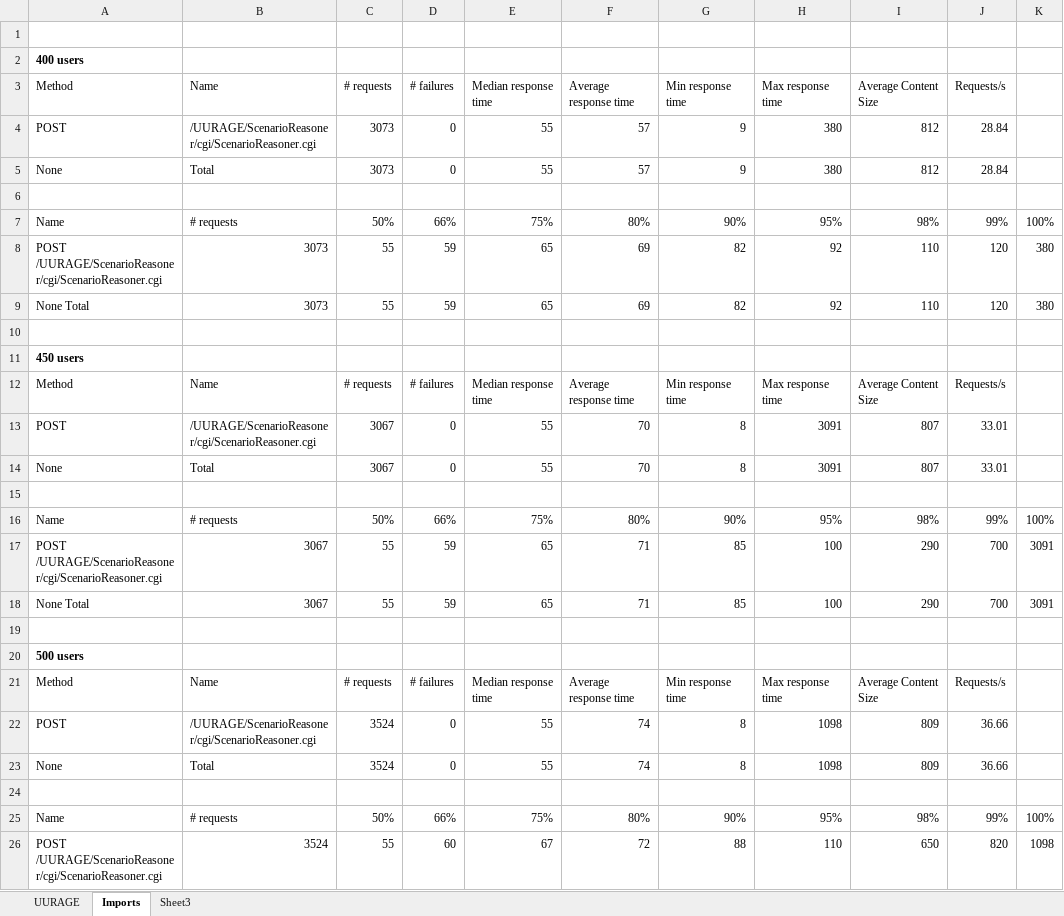
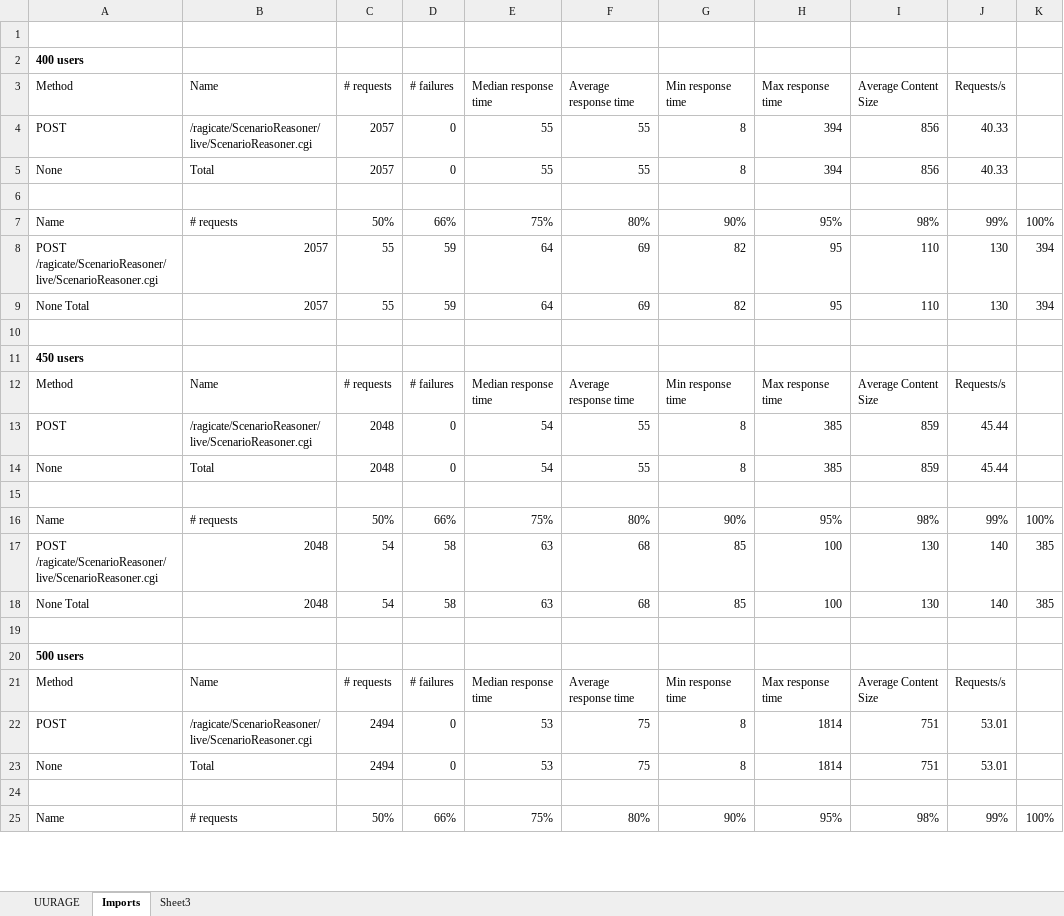
Before and after one commit to UURAGE/ScenarioReasoner, an Excel workbook: doc/Analysis reliability and load test.xlsx, sheet Imports, drawn as a sheet; only a part is shown; values as stored, in another font and other column widths than the file's, no borders; removed rows and columns are numbered as before the commit, all else as after; the diff covers the shown part only; the diff names each change by its address in the sheet, - before the commit and + after, or states it on an @@ line.

```diff
--- a/doc/Analysis reliability and load test.xlsx (sheet Imports)
+++ b/doc/Analysis reliability and load test.xlsx (sheet Imports)
-B4 (Name): /UURAGE/ScenarioReasoner/cgi/ScenarioReasoner.cgi
+B4 (Name): /ragicate/ScenarioReasoner/live/ScenarioReasoner.cgi
-C4:C5 (# requests): 3073
+C4:C5 (# requests): 2057
-F4:F5 (Average response time): 57
+F4:F5 (Average response time): 55
-G4:G5 (Min response time): 9
+G4:G5 (Min response time): 8
-H4:H5 (Max response time): 380
+H4:H5 (Max response time): 394
-I4:I5 (Average Content Size): 812
+I4:I5 (Average Content Size): 856
-J4:J5 (Requests/s): 28.84
+J4:J5 (Requests/s): 40.33
-A8 (Method): POST /UURAGE/ScenarioReasoner/cgi/ScenarioReasoner.cgi
+A8 (Method): POST /ragicate/ScenarioReasoner/live/ScenarioReasoner.cgi
-B8:B9 (Name): 3073
+B8:B9 (Name): 2057
-E8:E9 (Median response time): 65
+E8:E9 (Median response time): 64
-H8:H9 (Max response time): 92
+H8:H9 (Max response time): 95
-J8:J9 (Requests/s): 120
+J8:J9 (Requests/s): 130
-K8:K9: 380
+K8:K9: 394
-B13 (Name): /UURAGE/ScenarioReasoner/cgi/ScenarioReasoner.cgi
+B13 (Name): /ragicate/ScenarioReasoner/live/ScenarioReasoner.cgi
-C13:C14 (# requests): 3067
+C13:C14 (# requests): 2048
-E13:E14 (Median response time): 55
+E13:E14 (Median response time): 54
-F13:F14 (Average response time): 70
+F13:F14 (Average response time): 55
-H13:H14 (Max response time): 3091
+H13:H14 (Max response time): 385
-I13:I14 (Average Content Size): 807
+I13:I14 (Average Content Size): 859
-J13:J14 (Requests/s): 33.01
+J13:J14 (Requests/s): 45.44
-row 17: POST /UURAGE/ScenarioReasoner/cgi/ScenarioReasoner.cgi | 3067 | 55 | 59 | 65 | 71 | 85 | 100 | 290 | 700 | 3091
-row 18: None Total | 3067 | 55 | 59 | 65 | 71 | 85 | 100 | 290 | 700 | 3091
+row 17: POST /ragicate/ScenarioReasoner/live/ScenarioReasoner.cgi | 2048 | 54 | 58 | 63 | 68 | 85 | 100 | 130 | 140 | 385
+row 18: None Total | 2048 | 54 | 58 | 63 | 68 | 85 | 100 | 130 | 140 | 385
-B22 (Name): /UURAGE/ScenarioReasoner/cgi/ScenarioReasoner.cgi
+B22 (Name): /ragicate/ScenarioReasoner/live/ScenarioReasoner.cgi
-C22:C23 (# requests): 3524
+C22:C23 (# requests): 2494
-E22:E23 (Median response time): 55
+E22:E23 (Median response time): 53
-F22:F23 (Average response time): 74
+F22:F23 (Average response time): 75
-H22:H23 (Max response time): 1098
+H22:H23 (Max response time): 1814
-I22:I23 (Average Content Size): 809
+I22:I23 (Average Content Size): 751
-J22:J23 (Requests/s): 36.66
+J22:J23 (Requests/s): 53.01
-row 26: POST /UURAGE/ScenarioReasoner/cgi/ScenarioReasoner.cgi | 3524 | 55 | 60 | 67 | 72 | 88 | 110 | 650 | 820 | 1098
```
Also changed, not shown: 2 added rows and 1 removed row elsewhere in this sheet, sheet UURAGE, charts or pictures.
